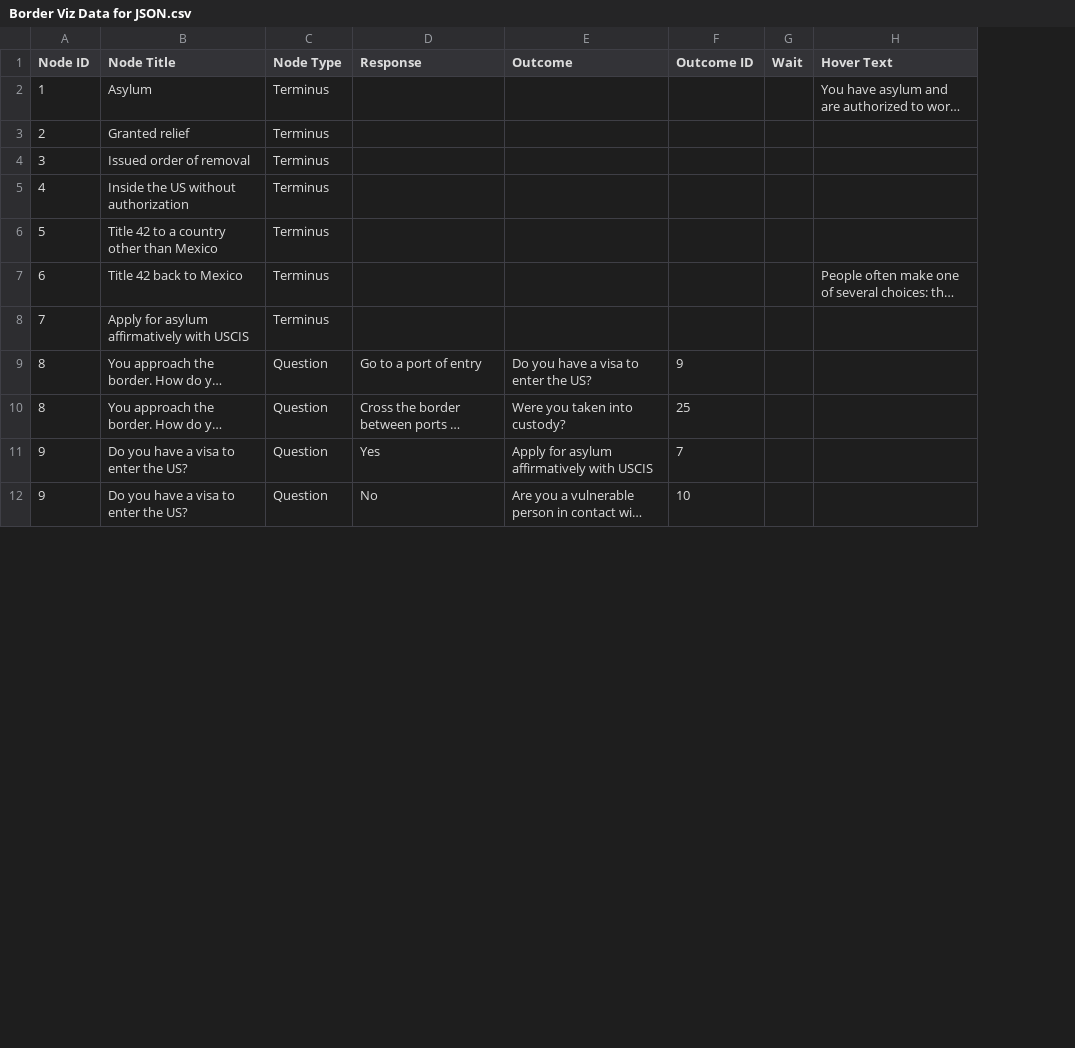
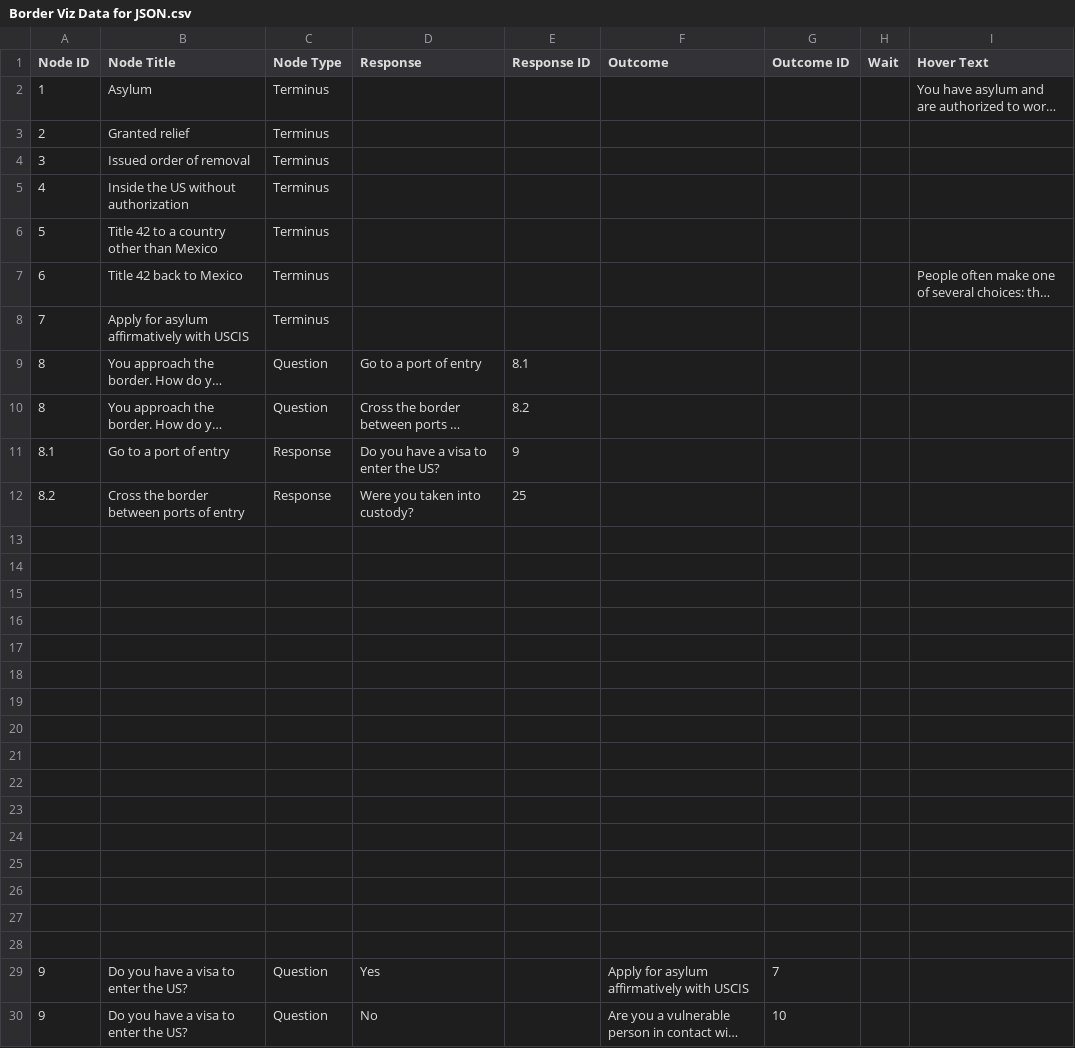
Before and after one commit to GaelanSmith/GaelanSmith.github.io, a CSV file: data/Border Viz Data for JSON.csv, drawn as a sheet; only a part is shown; long unchanged cells end in …; addresses are those after the commit; the diff names each change by its address in the sheet, - before the commit and + after, or states it on an @@ line.

Commit message:
Node data and styles

```diff
--- a/data/Border Viz Data for JSON.csv
+++ b/data/Border Viz Data for JSON.csv
+column E (Response ID), rows 9-10: 8.1 | 8.2
-F9 (Outcome): Do you have a visa to enter the US?
+F9 (Outcome): (empty)
-G9 (Outcome ID): 9
+G9 (Outcome ID): (empty)
-F10 (Outcome): Were you taken into custody?
+F10 (Outcome): (empty)
-G10 (Outcome ID): 25
+G10 (Outcome ID): (empty)
+row 11: 8.1 | Go to a port of entry | Response | Do you have a visa to enter the US? | 9
+row 12: 8.2 | Cross the border between ports of entry | Response | Were you taken into custody? | 25
+row 13: (empty)
+row 14: (empty)
+row 15: (empty)
+row 16: (empty)
+row 17: (empty)
+row 18: (empty)
+row 19: (empty)
+row 20: (empty)
+row 21: (empty)
+row 22: (empty)
+row 23: (empty)
+row 24: (empty)
+row 25: (empty)
+row 26: (empty)
+row 27: (empty)
+row 28: (empty)
```
Also changed, not shown: 2 other files.
